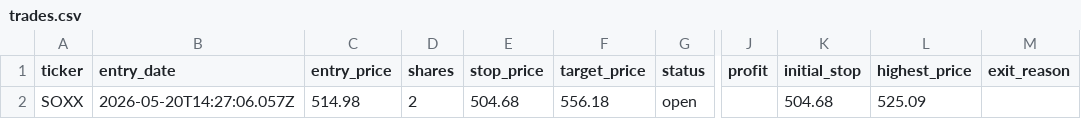
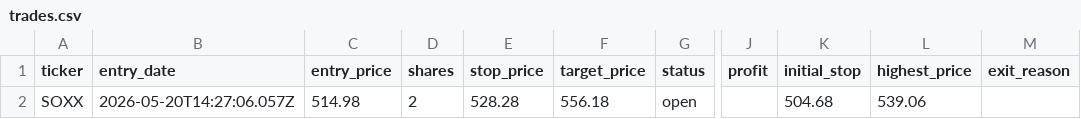
Before and after one commit to mrpink970/sector-research-system, a CSV file: data/ttp/trades.csv, drawn as a sheet; only a part is shown, gaps mark what is left out; the diff names each change by its address in the sheet, - before the commit and + after, or states it on an @@ line.

```diff
--- a/data/ttp/trades.csv
+++ b/data/ttp/trades.csv
-E2 (stop_price): 504.68
+E2 (stop_price): 528.28
-L2 (highest_price): 525.09
+L2 (highest_price): 539.06
```
Also changed, not shown: data/ttp/price_log.csv.
